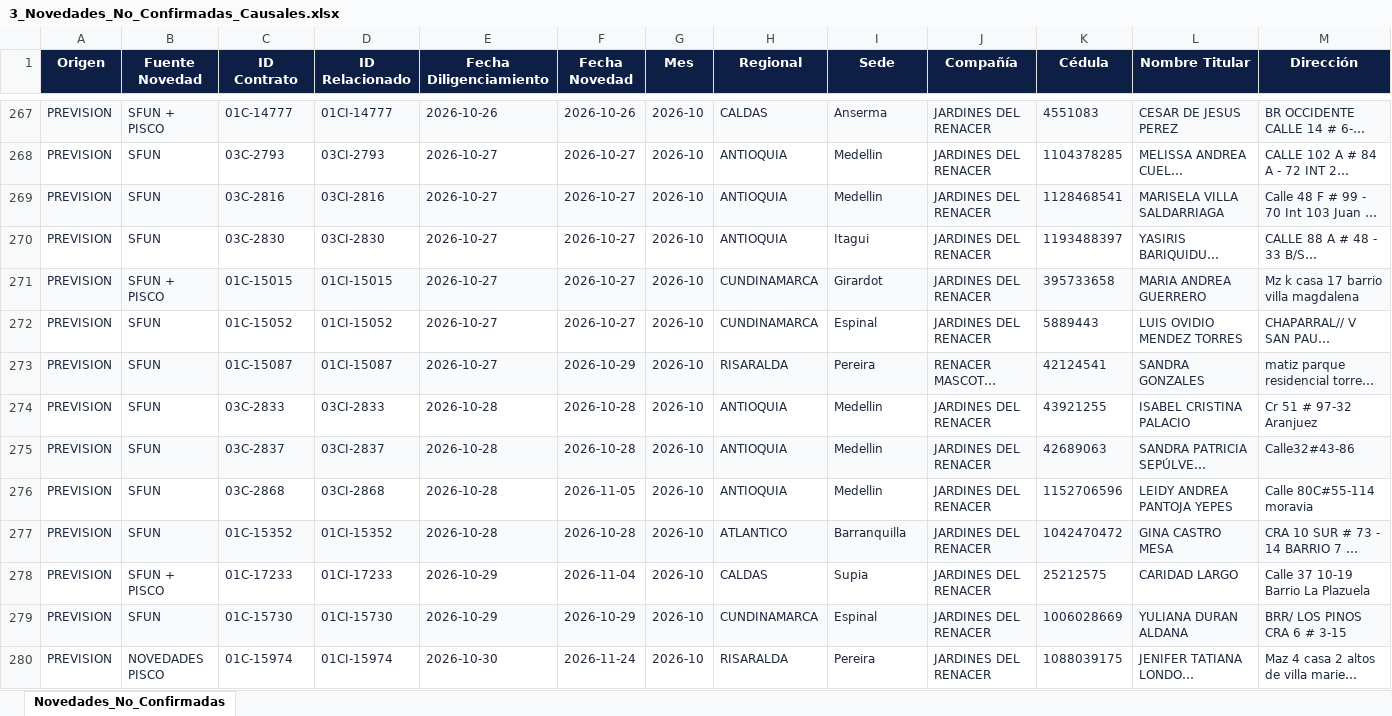
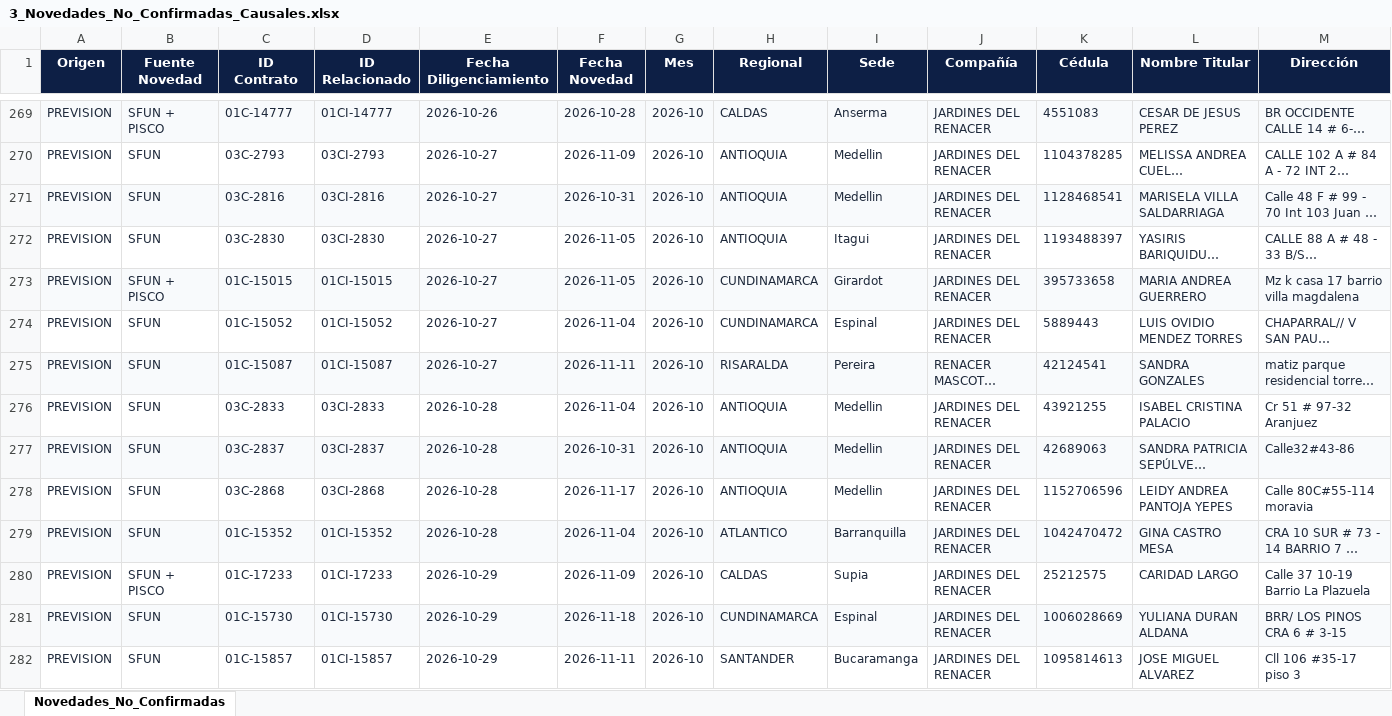
Before and after one commit to coordplaneacioncarteranal-del/ruta-confirmacion-sfun, an Excel workbook: 3_Novedades_No_Confirmadas_Causales.xlsx, sheet Novedades_No_Confirmadas, drawn as a sheet; only a part is shown, gaps mark what is left out; the shorter side is filled out with more unchanged rows; long unchanged cells end in …; values as stored, in another font and other column widths than the file's, no borders; addresses are those after the commit; rows hold the shown columns only; the diff covers the shown part only; the diff names each change by its address in the sheet, - before the commit and + after, or states it on an @@ line.

Commit message:
Novedades y Causales (2026-11-27 14:08)

```diff
--- a/3_Novedades_No_Confirmadas_Causales.xlsx (sheet Novedades_No_Confirmadas)
+++ b/3_Novedades_No_Confirmadas_Causales.xlsx (sheet Novedades_No_Confirmadas)
-F269 (Fecha Novedad): 2026-10-26
+F269 (Fecha Novedad): 2026-10-28
-F270 (Fecha Novedad): 2026-10-27
+F270 (Fecha Novedad): 2026-11-09
-F271 (Fecha Novedad): 2026-10-27
+F271 (Fecha Novedad): 2026-10-31
-F272:F273 (Fecha Novedad): 2026-10-27
+F272:F273 (Fecha Novedad): 2026-11-05
-F274 (Fecha Novedad): 2026-10-27
+F274 (Fecha Novedad): 2026-11-04
-F275 (Fecha Novedad): 2026-10-29
+F275 (Fecha Novedad): 2026-11-11
-F276 (Fecha Novedad): 2026-10-28
+F276 (Fecha Novedad): 2026-11-04
-F277 (Fecha Novedad): 2026-10-28
+F277 (Fecha Novedad): 2026-10-31
-F278 (Fecha Novedad): 2026-11-05
+F278 (Fecha Novedad): 2026-11-17
-F279 (Fecha Novedad): 2026-10-28
+F279 (Fecha Novedad): 2026-11-04
-F280 (Fecha Novedad): 2026-11-04
+F280 (Fecha Novedad): 2026-11-09
-F281 (Fecha Novedad): 2026-10-29
+F281 (Fecha Novedad): 2026-11-18
+row 282: PREVISION | SFUN | 01C-15857 | 01CI-15857 | 2026-10-29 | 2026-11-11 | 2026-10 | SANTANDER | Bucaramanga | JARDINES DEL RENACER | 1095814613 | JOSE MIGUEL ALVAREZ | Cll 106 #35-17 piso 3
```
Also changed, not shown: 3 added rows, 97 edited cells and cell formats elsewhere in this sheet.
